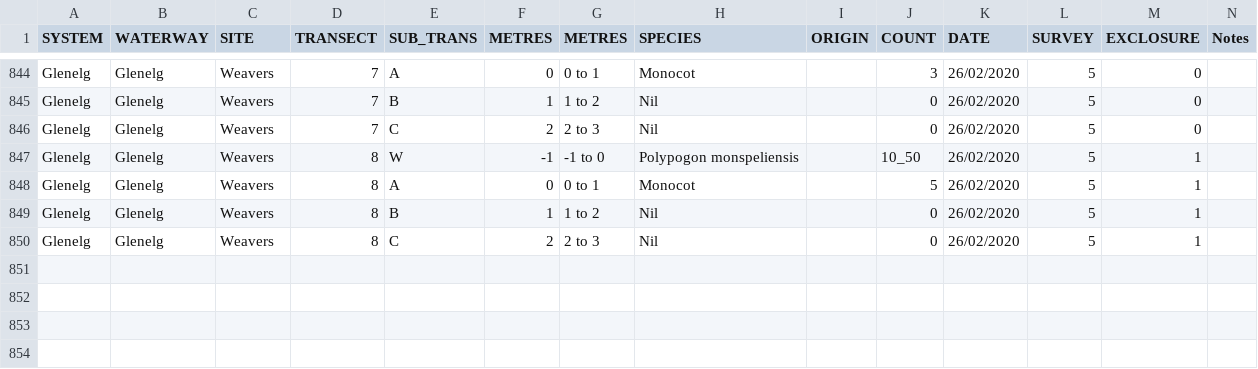
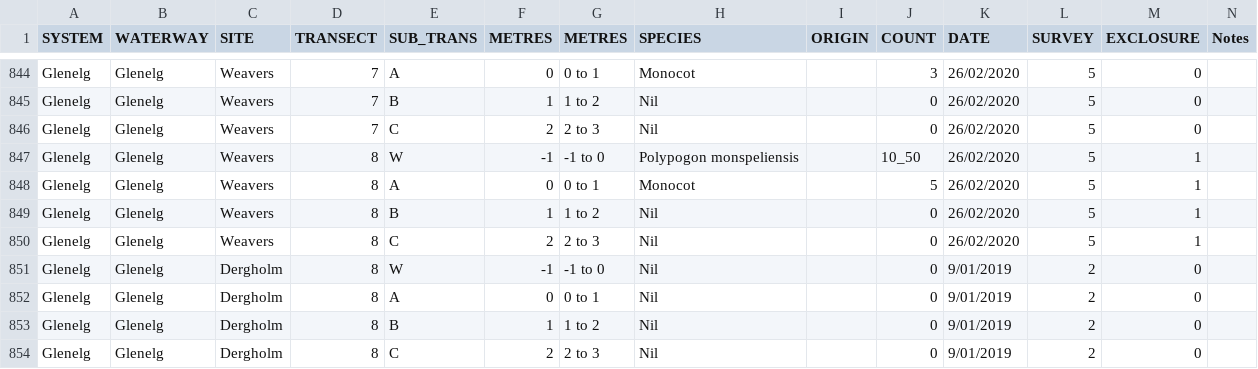
Before and after one commit to egouldo/VEFMAP_VEG_Stage6, a CSV file: data/raw_data/veg_data/VEFMAPS6_Glenelg_2018_2019_Recruits.csv, drawn as a sheet; only a part is shown, gaps mark what is left out.

Commit message:
Added missing T8 Dergholm survey 2 Glenelg recruits #9

```diff
--- a/data/raw_data/veg_data/VEFMAPS6_Glenelg_2018_2019_Recruits.csv
+++ b/data/raw_data/veg_data/VEFMAPS6_Glenelg_2018_2019_Recruits.csv
@@ -850 +850,5 @@ Glenelg,Glenelg,Weavers,8,B,1,1 to 2,Nil,,0,26/02/2020,5,1,
 Glenelg,Glenelg,Weavers,8,C,2,2 to 3,Nil,,0,26/02/2020,5,1,
+Glenelg,Glenelg,Dergholm,8,W,-1, -1 to 0,Nil,,0,9/01/2019,2,0,
+Glenelg,Glenelg,Dergholm,8,A,0,0 to 1,Nil,,0,9/01/2019,2,0,
+Glenelg,Glenelg,Dergholm,8,B,1,1 to 2,Nil,,0,9/01/2019,2,0,
+Glenelg,Glenelg,Dergholm,8,C,2,2 to 3,Nil,,0,9/01/2019,2,0,
```
